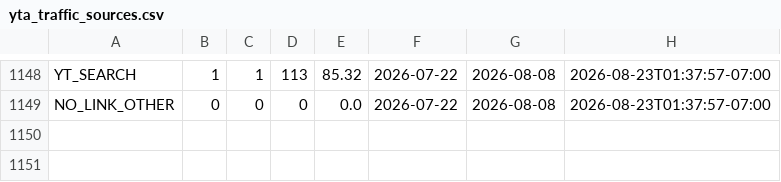
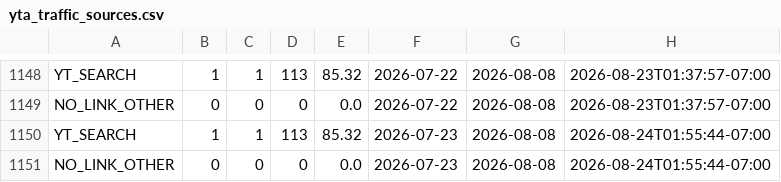
Before and after one commit to zeafang/kepilot-youtube_channel, a CSV file: yta_outputs/yta_traffic_sources.csv, drawn as a sheet; only a part is shown, gaps mark what is left out; the diff names each change by its address in the sheet, - before the commit and + after, or states it on an @@ line.

```diff
--- a/yta_outputs/yta_traffic_sources.csv
+++ b/yta_outputs/yta_traffic_sources.csv
+row 1150: YT_SEARCH | 1 | 1 | 113 | 85.32 | 2026-07-23 | 2026-08-08 | 2026-08-24T01:55:44-07:00
+row 1151: NO_LINK_OTHER | 0 | 0 | 0 | 0.0 | 2026-07-23 | 2026-08-08 | 2026-08-24T01:55:44-07:00
```
Also changed, not shown: yta_outputs/yta_daily_trend.csv, yta_outputs/yta_top_videos.csv.
